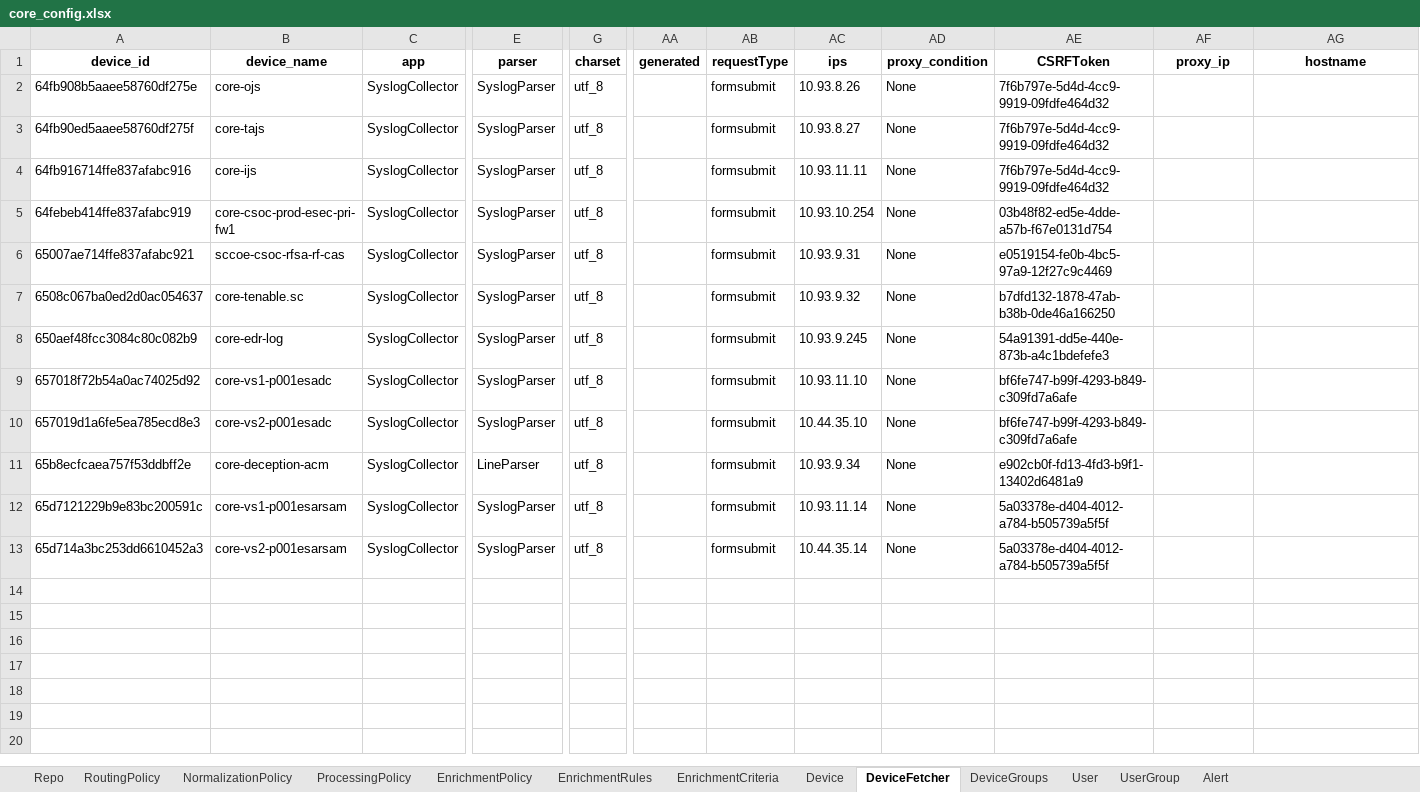
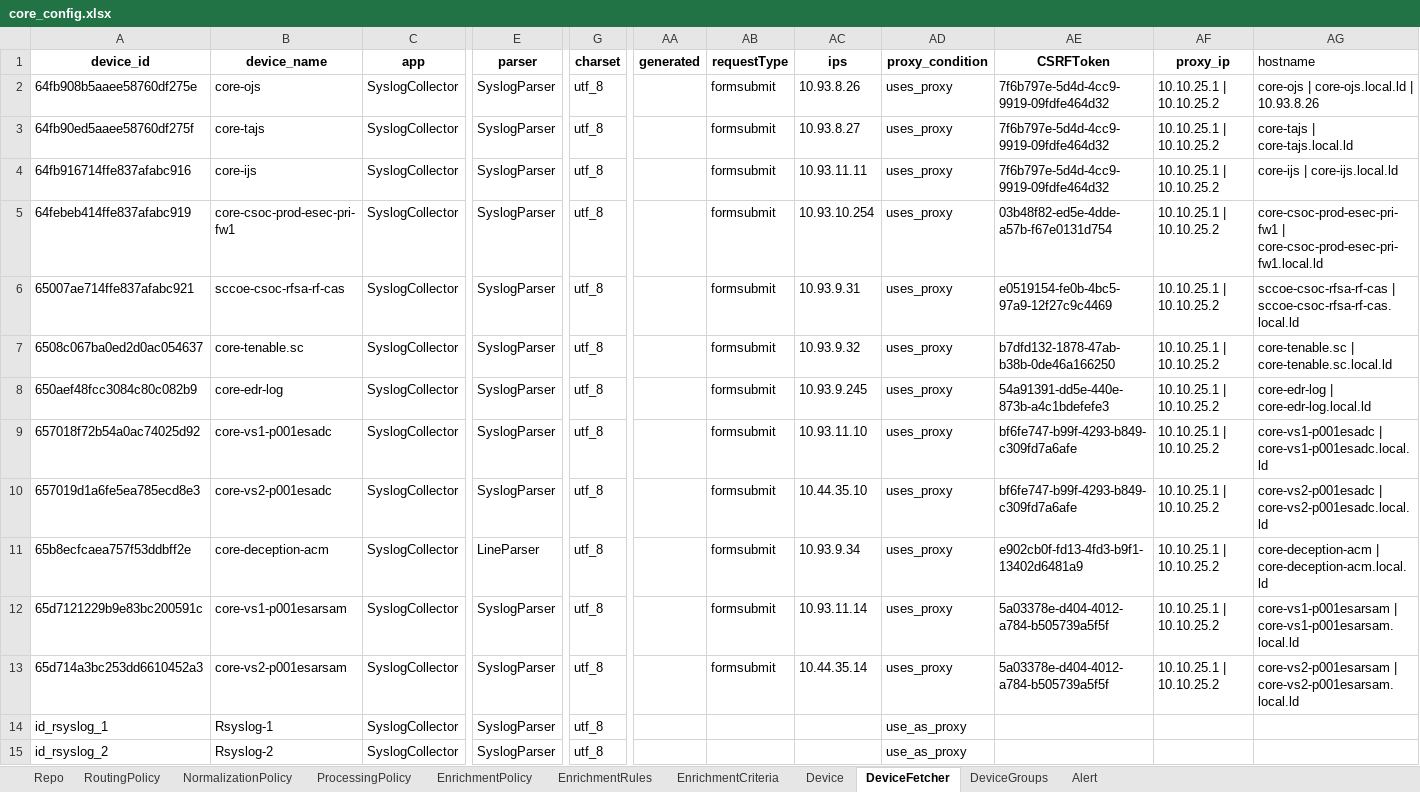
Before and after one commit to DeDobbeleer/DirectorSync, an Excel workbook: lp_tenant_importer_v2/samples/core_config.xlsx, sheet DeviceFetcher, drawn as a sheet; only a part is shown, gaps mark what is left out; values as stored, in another font and other column widths than the file's, no borders; rows hold the shown columns only; the diff names each change by its address in the sheet, - before the commit and + after, or states it on an @@ line.

```diff
--- a/lp_tenant_importer_v2/samples/core_config.xlsx (sheet DeviceFetcher)
+++ b/lp_tenant_importer_v2/samples/core_config.xlsx (sheet DeviceFetcher)
-sheet tab: User
-sheet tab: UserGroup
@@ AG1 bold: on → off, alignment: center → left @@
-AD2:AD13 (proxy_condition): None
+AD2:AD13 (proxy_condition): uses_proxy
-AF2:AF13 (proxy_ip): (empty)
+AF2:AF13 (proxy_ip): 10.10.25.1 | 10.10.25.2
-AG2 (hostname): (empty)
+AG2 (hostname): core-ojs | core-ojs.local.ld | 10.93.8.26
-AG3 (hostname): (empty)
+AG3 (hostname): core-tajs | core-tajs.local.ld
-AG4 (hostname): (empty)
+AG4 (hostname): core-ijs | core-ijs.local.ld
-AG5 (hostname): (empty)
+AG5 (hostname): core-csoc-prod-esec-pri-fw1 | core-csoc-prod-esec-pri-fw1.local.ld
-AG6 (hostname): (empty)
+AG6 (hostname): sccoe-csoc-rfsa-rf-cas | sccoe-csoc-rfsa-rf-cas.local.ld
-AG7 (hostname): (empty)
+AG7 (hostname): core-tenable.sc | core-tenable.sc.local.ld
-AG8 (hostname): (empty)
+AG8 (hostname): core-edr-log | core-edr-log.local.ld
-AG9 (hostname): (empty)
+AG9 (hostname): core-vs1-p001esadc | core-vs1-p001esadc.local.ld
-AG10 (hostname): (empty)
+AG10 (hostname): core-vs2-p001esadc | core-vs2-p001esadc.local.ld
-AG11 (hostname): (empty)
+AG11 (hostname): core-deception-acm | core-deception-acm.local.ld
-AG12 (hostname): (empty)
+AG12 (hostname): core-vs1-p001esarsam | core-vs1-p001esarsam.local.ld
-AG13 (hostname): (empty)
+AG13 (hostname): core-vs2-p001esarsam | core-vs2-p001esarsam.local.ld
+row 14: id_rsyslog_1 | Rsyslog-1 | SyslogCollector | SyslogParser | utf_8 |  |  |  | use_as_proxy
+row 15: id_rsyslog_2 | Rsyslog-2 | SyslogCollector | SyslogParser | utf_8 |  |  |  | use_as_proxy
```
Also changed, not shown: sheet Alert, sheet Device, sheet RoutingPolicy, 4 other files.
